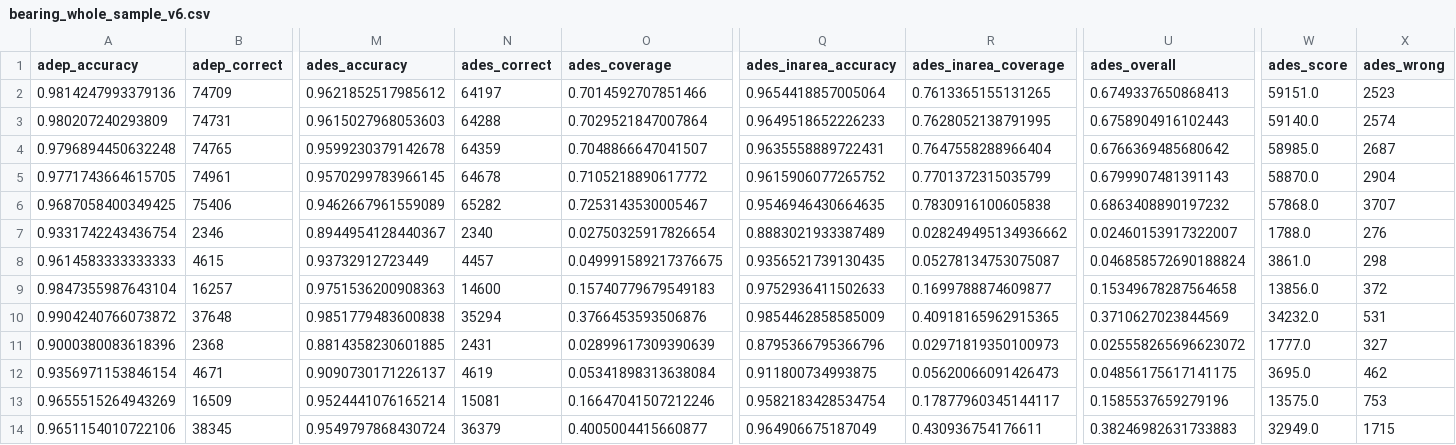
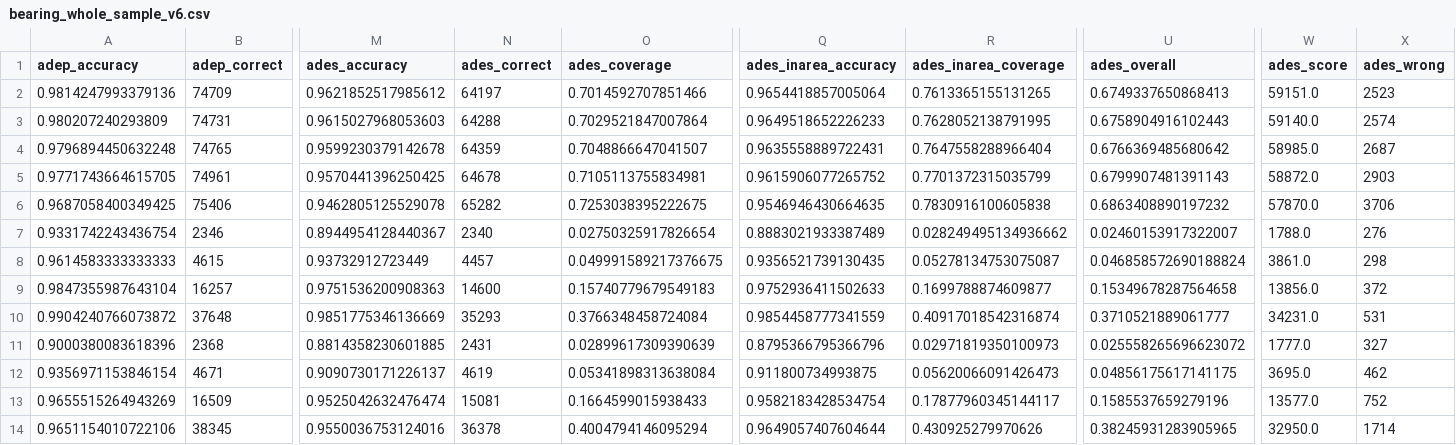
Before and after one commit to euctrl-pru/opdi-portal, a CSV file: papers/adep-ades-detection-v6.2/data/bearing_whole_sample_v6.csv, drawn as a sheet; only a part is shown, gaps mark what is left out; the diff covers the shown part only; the diff names each change by its address in the sheet, - before the commit and + after, or states it on an @@ line.

```diff
--- a/papers/adep-ades-detection-v6.2/data/bearing_whole_sample_v6.csv
+++ b/papers/adep-ades-detection-v6.2/data/bearing_whole_sample_v6.csv
-M5 (ades_accuracy): 0.9570299783966145
+M5 (ades_accuracy): 0.9570441396250425
-O5 (ades_coverage): 0.7105218890617772
+O5 (ades_coverage): 0.7105113755834981
-W5 (ades_score): 58870.0
+W5 (ades_score): 58872.0
-X5 (ades_wrong): 2904
+X5 (ades_wrong): 2903
-M6 (ades_accuracy): 0.9462667961559089
+M6 (ades_accuracy): 0.9462805125529078
-O6 (ades_coverage): 0.7253143530005467
+O6 (ades_coverage): 0.7253038395222675
-W6 (ades_score): 57868.0
+W6 (ades_score): 57870.0
-X6 (ades_wrong): 3707
+X6 (ades_wrong): 3706
-M10 (ades_accuracy): 0.9851779483600838
+M10 (ades_accuracy): 0.9851775346136669
-N10 (ades_correct): 35294
+N10 (ades_correct): 35293
-O10 (ades_coverage): 0.3766453593506876
+O10 (ades_coverage): 0.3766348458724084
-Q10 (ades_inarea_accuracy): 0.9854462858585009
+Q10 (ades_inarea_accuracy): 0.9854458777341559
-R10 (ades_inarea_coverage): 0.40918165962915365
+R10 (ades_inarea_coverage): 0.40917018542316874
-U10 (ades_overall): 0.3710627023844569
+U10 (ades_overall): 0.3710521889061777
-W10 (ades_score): 34232.0
+W10 (ades_score): 34231.0
-M13 (ades_accuracy): 0.9524441076165214
+M13 (ades_accuracy): 0.9525042632476474
-O13 (ades_coverage): 0.16647041507212246
+O13 (ades_coverage): 0.1664599015938433
-W13 (ades_score): 13575.0
+W13 (ades_score): 13577.0
-X13 (ades_wrong): 753
+X13 (ades_wrong): 752
-M14 (ades_accuracy): 0.9549797868430724
+M14 (ades_accuracy): 0.9550036753124016
-N14 (ades_correct): 36379
+N14 (ades_correct): 36378
-O14 (ades_coverage): 0.4005004415660877
+O14 (ades_coverage): 0.4004794146095294
-Q14 (ades_inarea_accuracy): 0.964906675187049
+Q14 (ades_inarea_accuracy): 0.9649057407604644
-R14 (ades_inarea_coverage): 0.430936754176611
+R14 (ades_inarea_coverage): 0.430925279970626
-U14 (ades_overall): 0.38246982631733883
+U14 (ades_overall): 0.38245931283905965
-W14 (ades_score): 32949.0
+W14 (ades_score): 32950.0
-X14 (ades_wrong): 1715
+X14 (ades_wrong): 1714
```
Also changed, not shown: 18 edited cells elsewhere in this file, papers/adep-ades-detection-v6.2/data/input_drift.csv, papers/adep-ades-detection-v6.2/data/per_airport_path_v6.csv, 10 other files.
